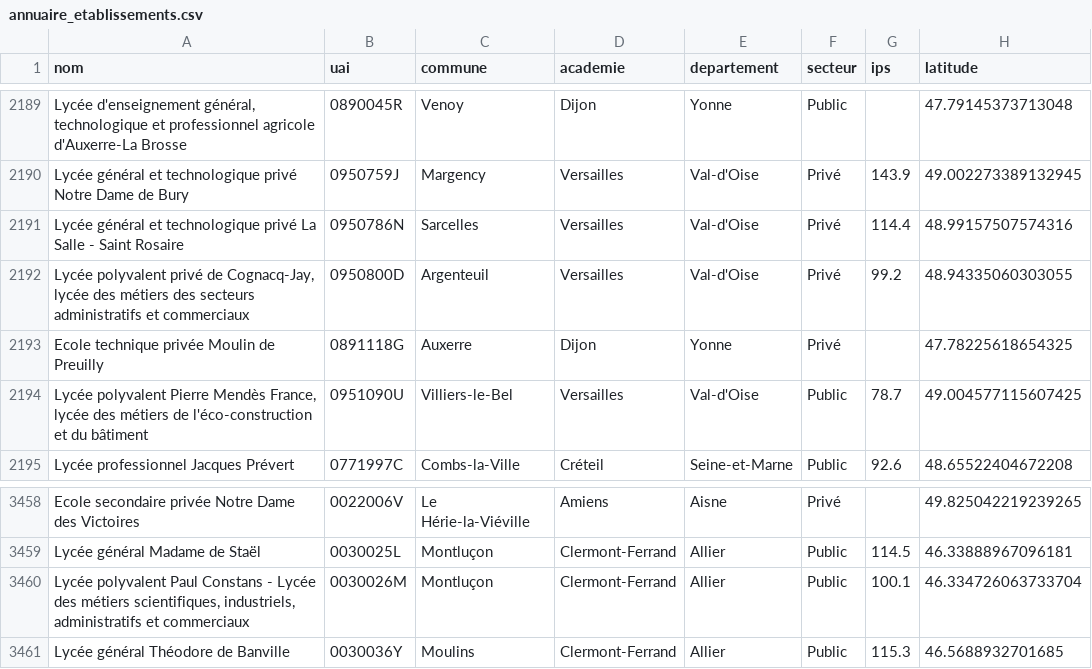
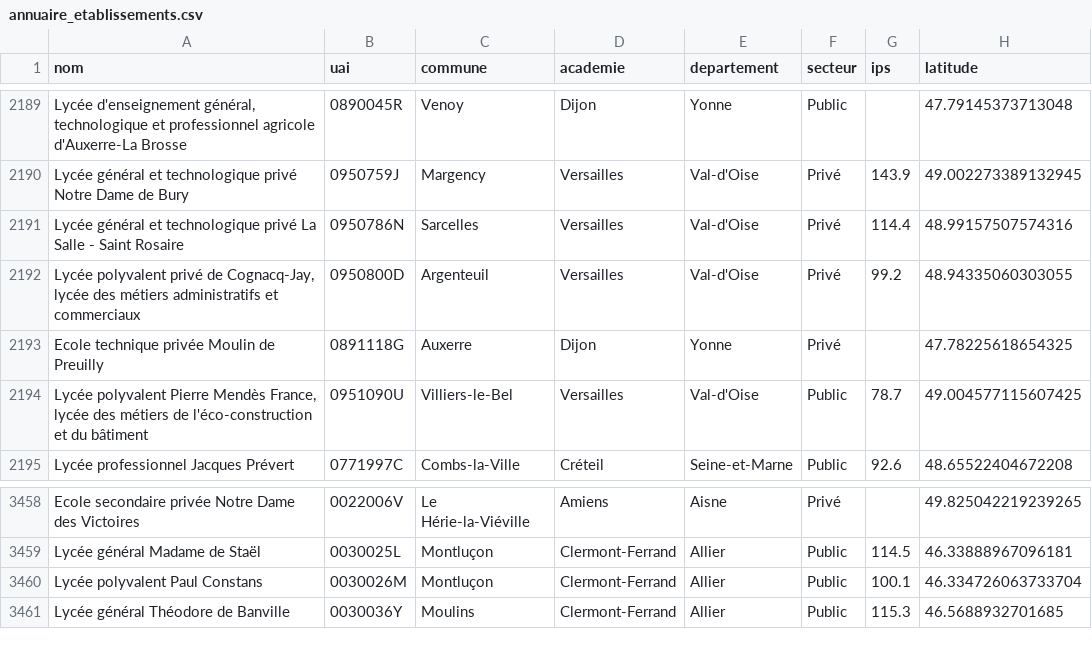
Before and after one commit to mathadata/enquete-usages, a CSV file: public/data/annuaire_etablissements.csv, drawn as a sheet; only a part is shown, gaps mark what is left out; the diff names each change by its address in the sheet, - before the commit and + after, or states it on an @@ line.

Commit message:
responsivity

```diff
--- a/public/data/annuaire_etablissements.csv
+++ b/public/data/annuaire_etablissements.csv
-A2192 (nom): …des métiers des secteurs administratifs et…
+A2192 (nom): …des métiers administratifs et…
-A3460 (nom): …Paul Constans - Lycée des métiers scientifiques, industriels, administratifs et commerciaux
+A3460 (nom): …Paul Constans
```
